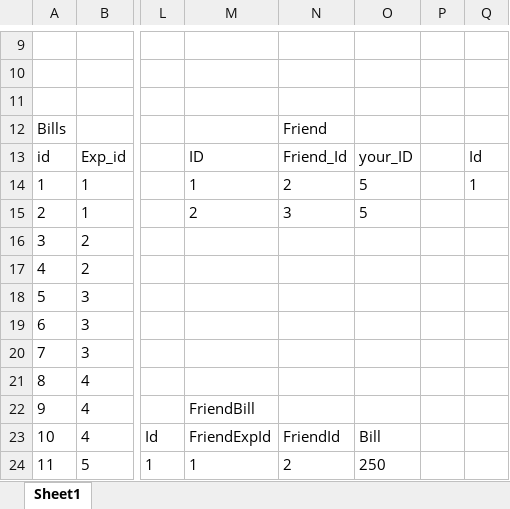
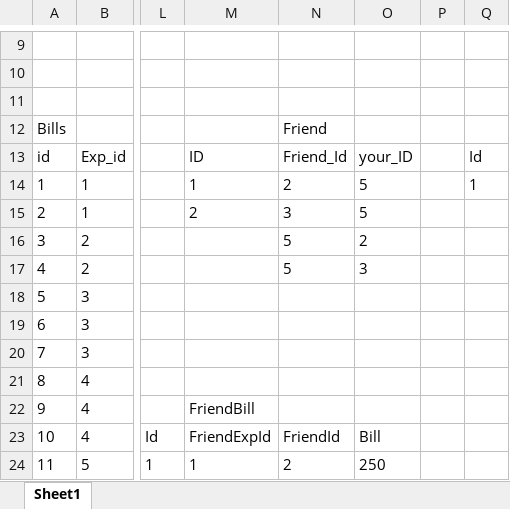
Before and after one commit to roshan1kum/SplitWise, an Excel workbook: splitwise_data.xlsx, sheet Sheet1, drawn as a sheet; only a part is shown, gaps mark what is left out; values as stored, in another font and other column widths than the file's, no borders; the diff names each change by its address in the sheet, - before the commit and + after, or states it on an @@ line.

```diff
--- a/splitwise_data.xlsx (sheet Sheet1)
+++ b/splitwise_data.xlsx (sheet Sheet1)
-N16:N17: (empty)
+N16:N17: 5
-O16: (empty)
+O16: 2
-O17: (empty)
+O17: 3
```
Also changed, not shown: 50 other files.
